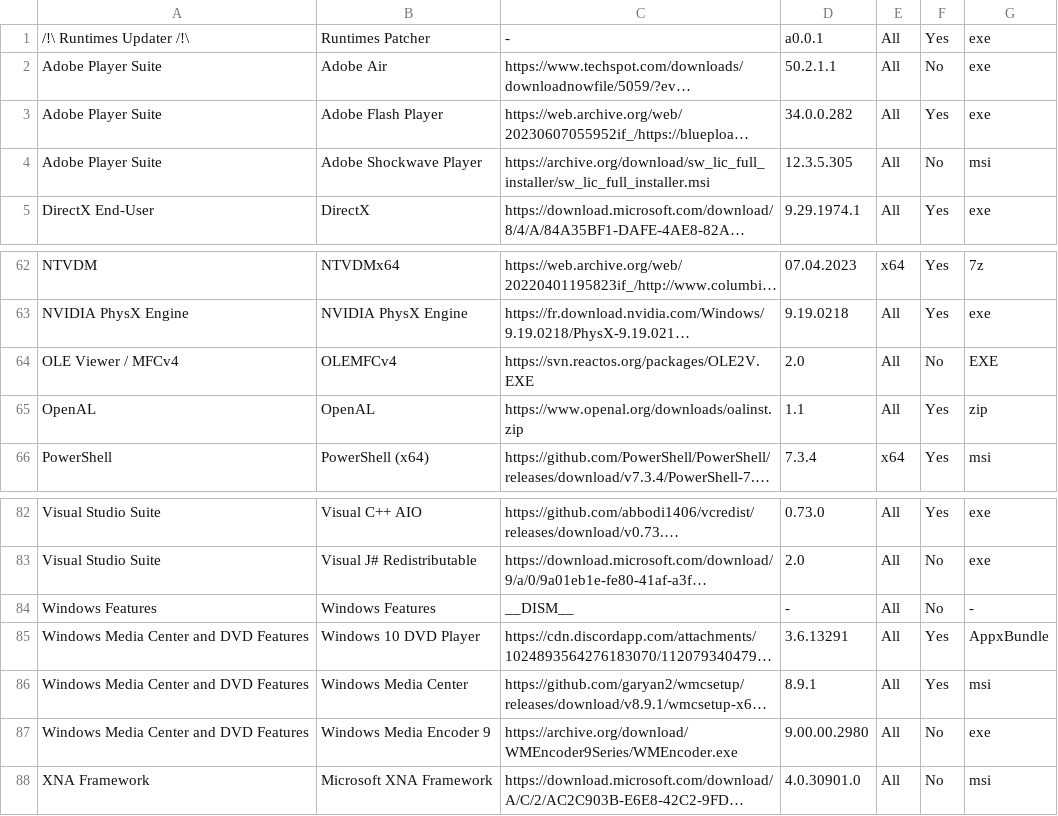
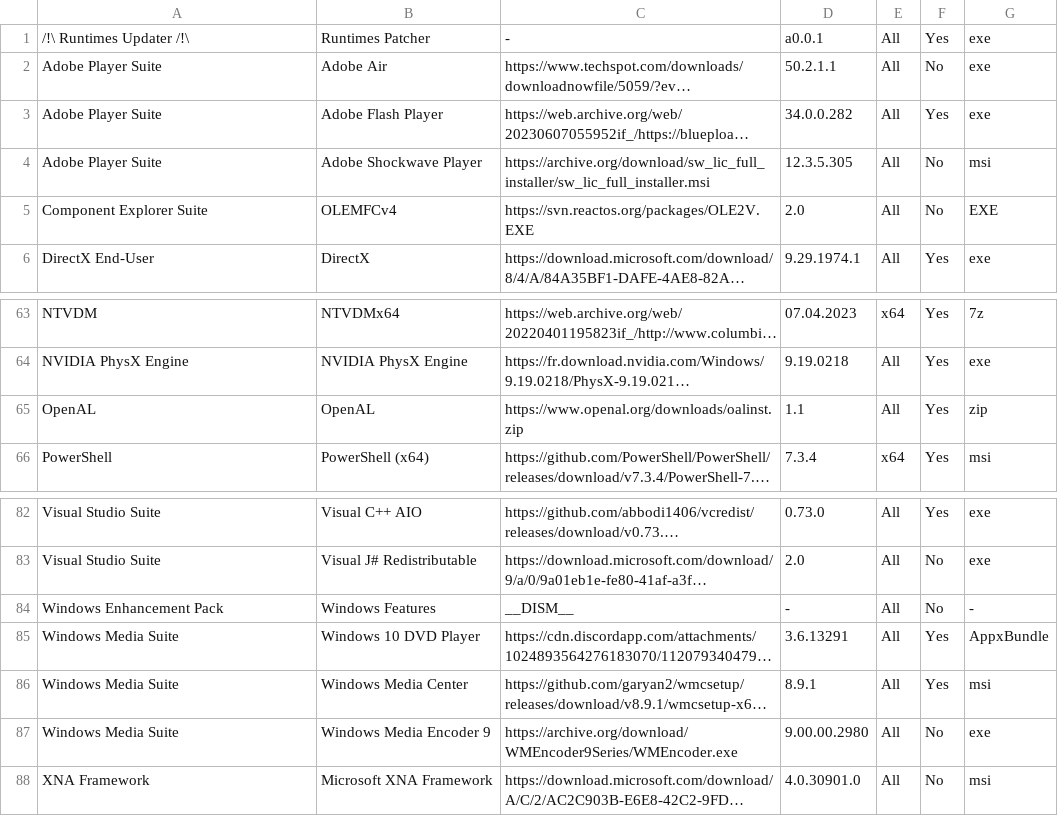
Before and after one commit to LudoLud/RuntimesPatcher, a CSV file: Liste.csv, drawn as a sheet; only a part is shown, gaps mark what is left out; long unchanged cells end in …; removed rows and columns are numbered as before the commit, all else as after; the diff names each change by its address in the sheet, - before the commit and + after, or states it on an @@ line.

Commit message:
Update Liste.csv

```diff
--- a/Liste.csv
+++ b/Liste.csv
+row 5: Component Explorer Suite | OLEMFCv4 | https://svn.reactos.org/packages/OLE2V.EXE | 2.0 | All | No | EXE
-row 64: OLE Viewer / MFCv4 | OLEMFCv4 | https://svn.reactos.org/packages/OLE2V.EXE | 2.0 | All | No | EXE
-A84: Windows Features
+A84: Windows Enhancement Pack
-A85:A87: Windows Media Center and DVD Features
+A85:A87: Windows Media Suite
```
